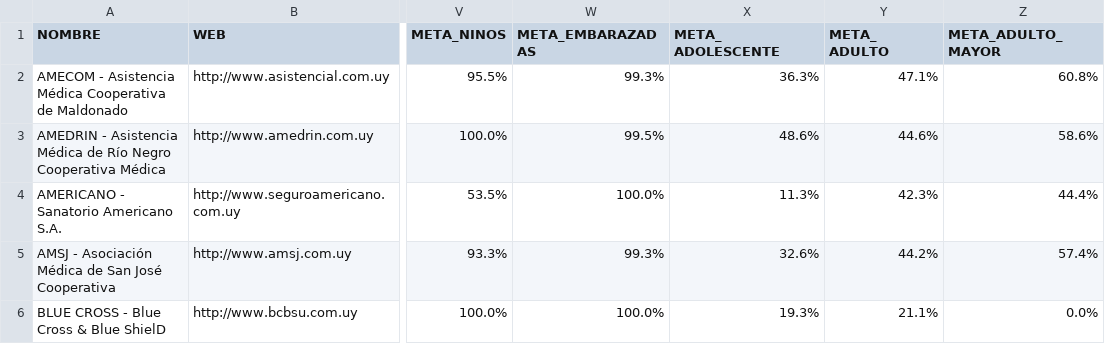
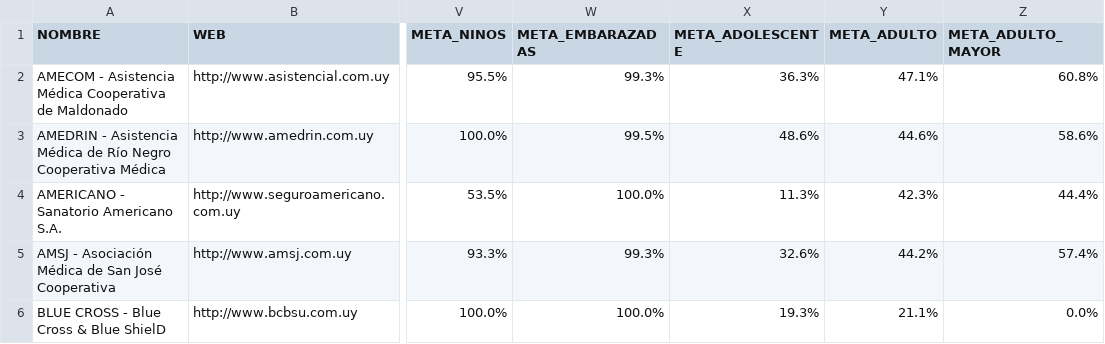
Before and after one commit to datauy/TemporadaDePases180, a CSV file: data/datos_mutualistas.csv, drawn as a sheet; only a part is shown, gaps mark what is left out; the diff names each change by its address in the sheet, - before the commit and + after, or states it on an @@ line.

```diff
--- a/data/datos_mutualistas.csv
+++ b/data/datos_mutualistas.csv
-X1: META_ ADOLESCENTE
+X1: META_ADOLESCENTE
-Y1: META_ ADULTO
+Y1: META_ADULTO
```
Also changed, not shown: 38 other files.
